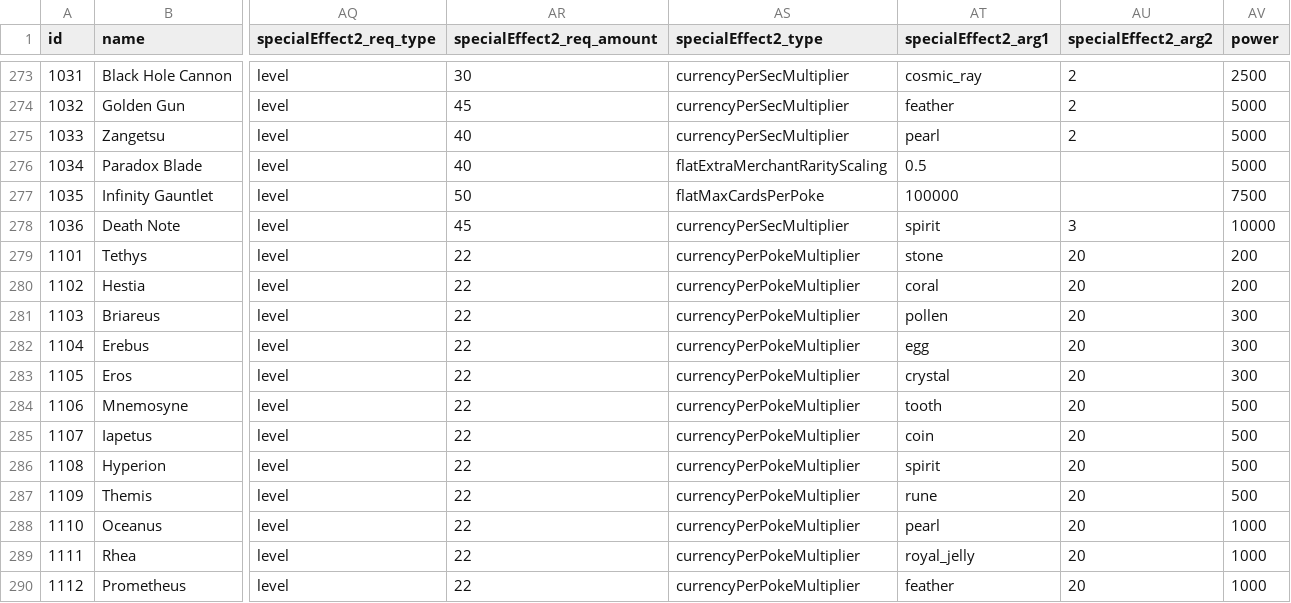
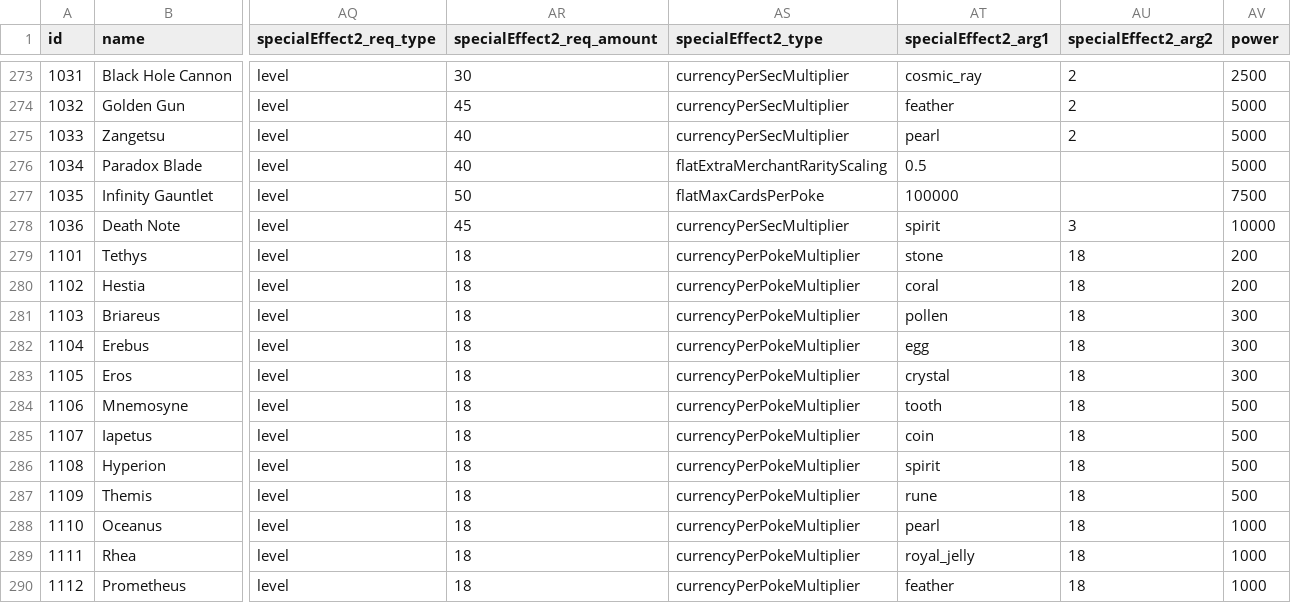
Before and after one commit to ssiatkowski/kuzzigames, a CSV file: cosmic_collection/js/cards.csv, drawn as a sheet; only a part is shown, gaps mark what is left out; the diff covers the shown part only; the diff names each change by its address in the sheet, - before the commit and + after, or states it on an @@ line.

```diff
--- a/cosmic_collection/js/cards.csv
+++ b/cosmic_collection/js/cards.csv
-AR279:AR290 (specialEffect2_req_amount): 22
+AR279:AR290 (specialEffect2_req_amount): 18
-AU279:AU290 (specialEffect2_arg2): 20
+AU279:AU290 (specialEffect2_arg2): 18
```
Also changed, not shown: 106 edited cells elsewhere in this file, 1 other file.
